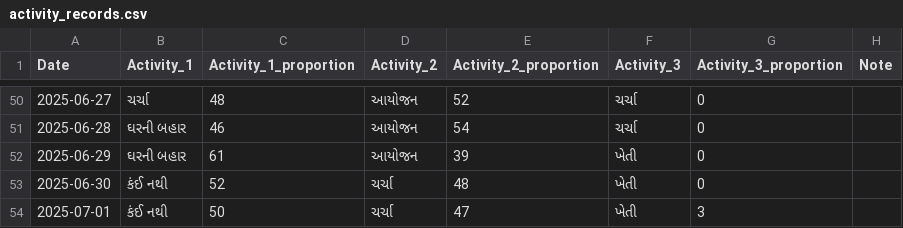
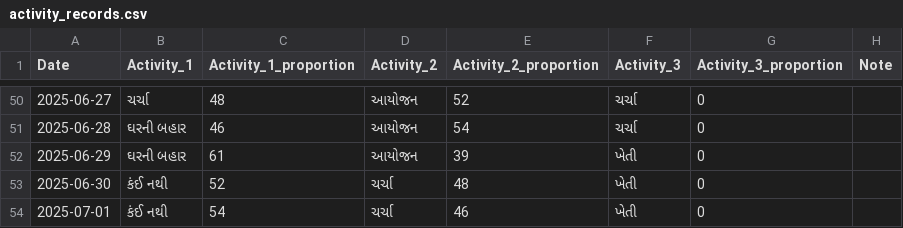
Before and after one commit to rupali-bari-1975/Nirakshan, a CSV file: activity_records.csv, drawn as a sheet; only a part is shown, gaps mark what is left out.

Commit message:
Update activity_records.csv

```diff
--- a/activity_records.csv
+++ b/activity_records.csv
@@ -53,2 +53,2 @@ Date,Activity_1,Activity_1_proportion,Activity_2,Activity_2_proportion,Activity_
 2025-06-30,કંઈ નથી,52,ચર્ચા,48,ખેતી,0,
-2025-07-01,કંઈ નથી,50,ચર્ચા,47,ખેતી,3,
+2025-07-01,કંઈ નથી,54,ચર્ચા,46,ખેતી,0,
```
